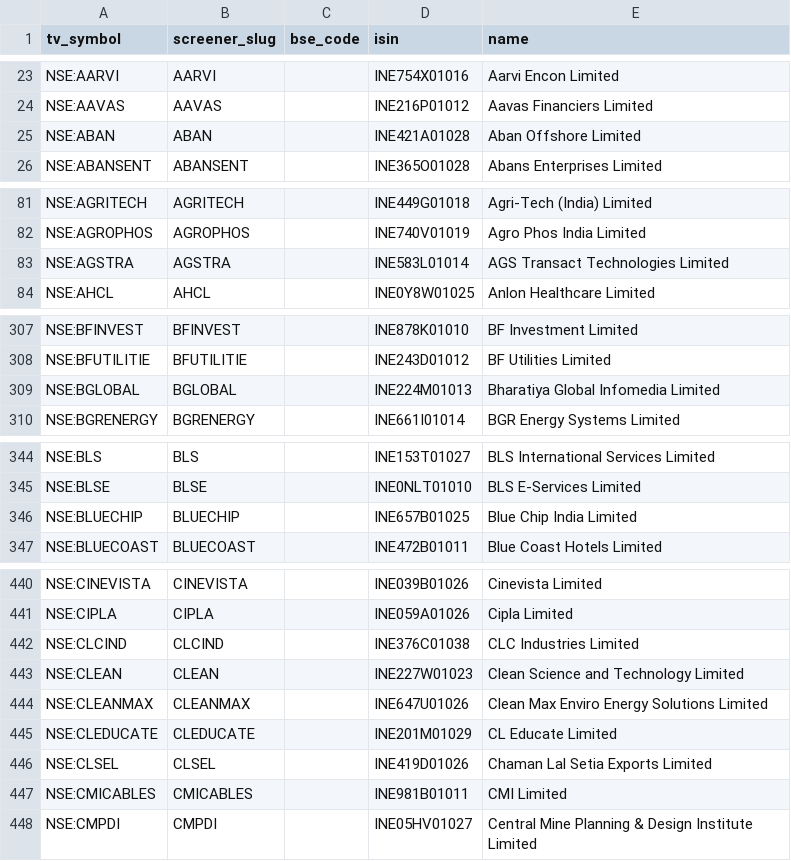
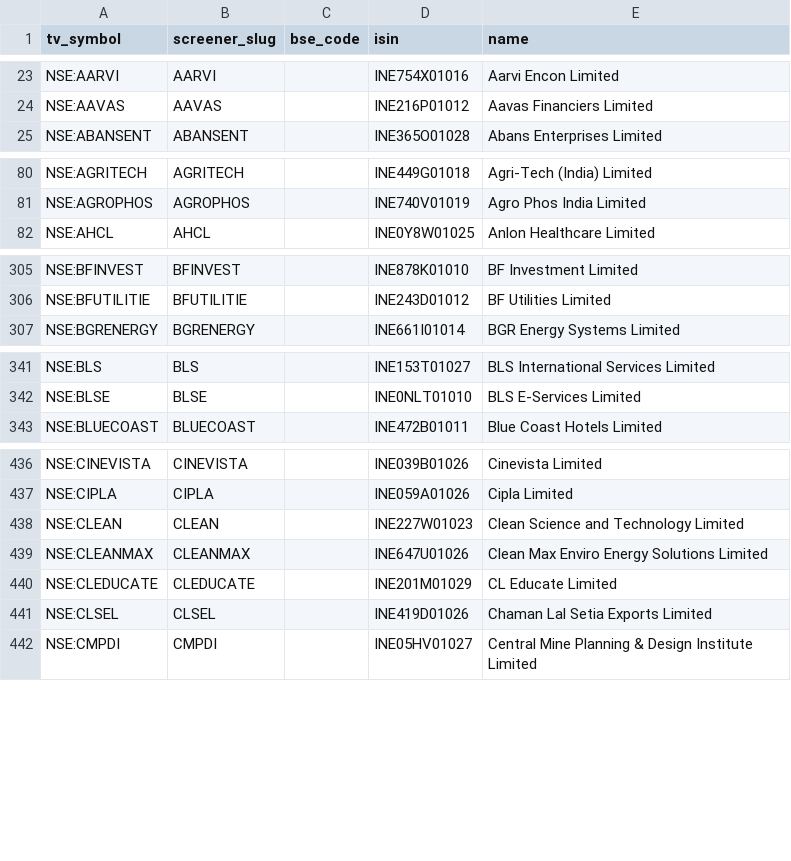
Before and after one commit to KalpenPatel2026/tv-shareholding-overlay, a CSV file: universe.csv, drawn as a sheet; only a part is shown, gaps mark what is left out; the diff covers the shown part only.

Commit message:
data: final 2026-06-22T23:24Z

```diff
--- a/universe.csv
+++ b/universe.csv
@@ -24,3 +24,2 @@ NSE:AARVI,AARVI,,INE754X01016,Aarvi Encon Limited
 NSE:AAVAS,AAVAS,,INE216P01012,Aavas Financiers Limited
-NSE:ABAN,ABAN,,INE421A01028,Aban Offshore Limited
 NSE:ABANSENT,ABANSENT,,INE365O01028,Abans Enterprises Limited
@@ -82,3 +81,2 @@ NSE:AGRITECH,AGRITECH,,INE449G01018,Agri-Tech (India) Limited
 NSE:AGROPHOS,AGROPHOS,,INE740V01019,Agro Phos India Limited
-NSE:AGSTRA,AGSTRA,,INE583L01014,AGS Transact Technologies Limited
 NSE:AHCL,AHCL,,INE0Y8W01025,Anlon Healthcare Limited
@@ -308,3 +306,2 @@ NSE:BFINVEST,BFINVEST,,INE878K01010,BF Investment Limited
 NSE:BFUTILITIE,BFUTILITIE,,INE243D01012,BF Utilities Limited
-NSE:BGLOBAL,BGLOBAL,,INE224M01013,Bharatiya Global Infomedia Limited
 NSE:BGRENERGY,BGRENERGY,,INE661I01014,BGR Energy Systems Limited
@@ -345,3 +342,2 @@ NSE:BLS,BLS,,INE153T01027,BLS International Services Limited
 NSE:BLSE,BLSE,,INE0NLT01010,BLS E-Services Limited
-NSE:BLUECHIP,BLUECHIP,,INE657B01025,Blue Chip India Limited
 NSE:BLUECOAST,BLUECOAST,,INE472B01011,Blue Coast Hotels Limited
@@ -441,3 +437,2 @@ NSE:CINEVISTA,CINEVISTA,,INE039B01026,Cinevista Limited
 NSE:CIPLA,CIPLA,,INE059A01026,Cipla Limited
-NSE:CLCIND,CLCIND,,INE376C01038,CLC Industries Limited
 NSE:CLEAN,CLEAN,,INE227W01023,Clean Science and Technology Limited
@@ -446,3 +441,2 @@ NSE:CLEDUCATE,CLEDUCATE,,INE201M01029,CL Educate Limited
 NSE:CLSEL,CLSEL,,INE419D01026,Chaman Lal Setia Exports Limited
-NSE:CMICABLES,CMICABLES,,INE981B01011,CMI Limited
 NSE:CMPDI,CMPDI,,INE05HV01027,Central Mine Planning & Design Institute Limited
```
Also changed, not shown: 14 added rows and 14 removed rows elsewhere in this file, 1 other file.
